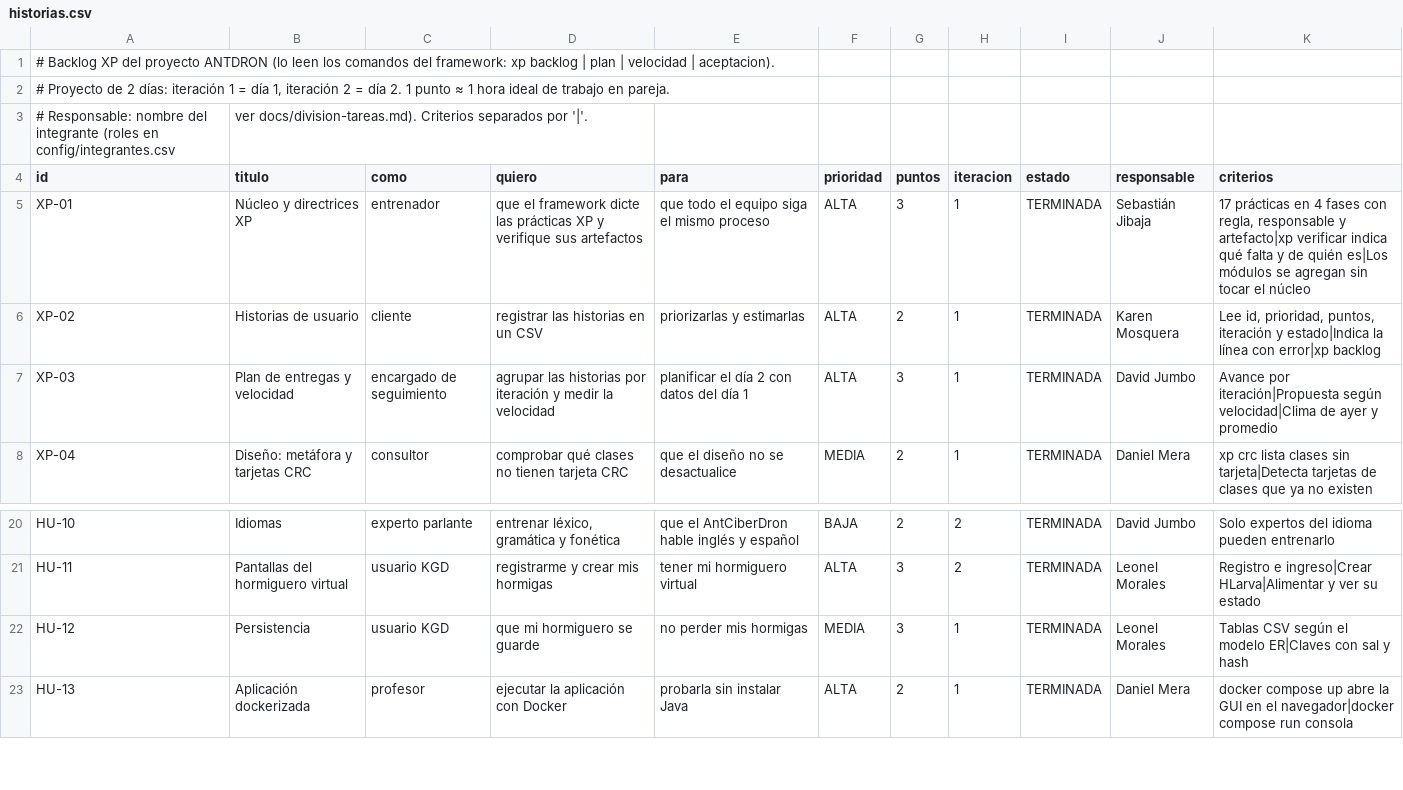
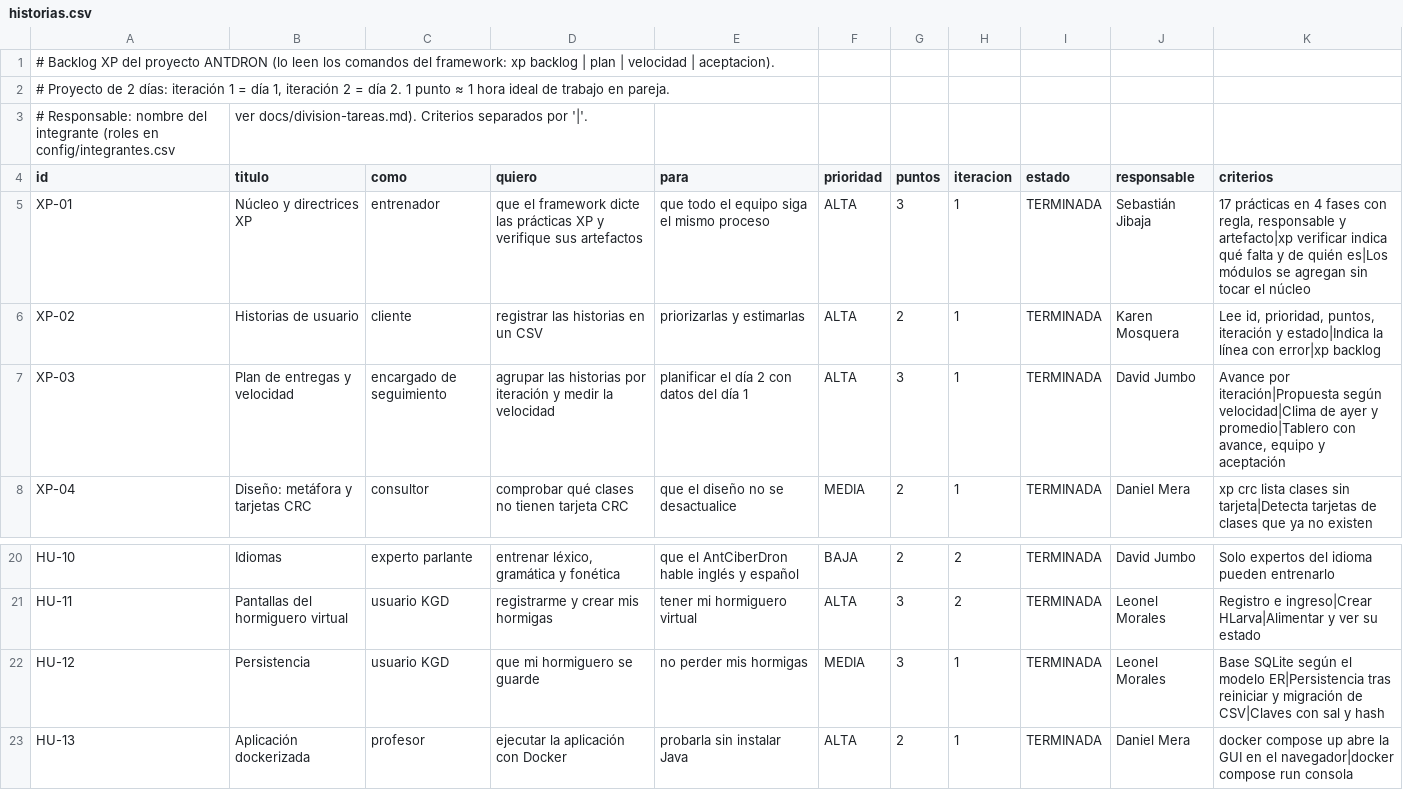
Before and after one commit to amsipan/ProyectoAgiles1erBim, a CSV file: xp/historias.csv, drawn as a sheet; only a part is shown, gaps mark what is left out.

Commit message:
Integra SQLite, verifica Docker y agrega el tablero XP

```diff
--- a/xp/historias.csv
+++ b/xp/historias.csv
@@ -6,3 +6,3 @@ XP-01;Núcleo y directrices XP;entrenador;que el framework dicte las prácticas
 XP-02;Historias de usuario;cliente;registrar las historias en un CSV;priorizarlas y estimarlas;ALTA;2;1;TERMINADA;Karen Mosquera;Lee id, prioridad, puntos, iteración y estado|Indica la línea con error|xp backlog
-XP-03;Plan de entregas y velocidad;encargado de seguimiento;agrupar las historias por iteración y medir la velocidad;planificar el día 2 con datos del día 1;ALTA;3;1;TERMINADA;David Jumbo;Avance por iteración|Propuesta según velocidad|Clima de ayer y promedio
+XP-03;Plan de entregas y velocidad;encargado de seguimiento;agrupar las historias por iteración y medir la velocidad;planificar el día 2 con datos del día 1;ALTA;3;1;TERMINADA;David Jumbo;Avance por iteración|Propuesta según velocidad|Clima de ayer y promedio|Tablero con avance, equipo y aceptación
 XP-04;Diseño: metáfora y tarjetas CRC;consultor;comprobar qué clases no tienen tarjeta CRC;que el diseño no se desactualice;MEDIA;2;1;TERMINADA;Daniel Mera;xp crc lista clases sin tarjeta|Detecta tarjetas de clases que ya no existen
@@ -21,3 +21,3 @@ HU-10;Idiomas;experto parlante;entrenar léxico, gramática y fonética;que el A
 HU-11;Pantallas del hormiguero virtual;usuario KGD;registrarme y crear mis hormigas;tener mi hormiguero virtual;ALTA;3;2;TERMINADA;Leonel Morales;Registro e ingreso|Crear HLarva|Alimentar y ver su estado
-HU-12;Persistencia;usuario KGD;que mi hormiguero se guarde;no perder mis hormigas;MEDIA;3;1;TERMINADA;Leonel Morales;Tablas CSV según el modelo ER|Claves con sal y hash
+HU-12;Persistencia;usuario KGD;que mi hormiguero se guarde;no perder mis hormigas;MEDIA;3;1;TERMINADA;Leonel Morales;Base SQLite según el modelo ER|Persistencia tras reiniciar y migración de CSV|Claves con sal y hash
 HU-13;Aplicación dockerizada;profesor;ejecutar la aplicación con Docker;probarla sin instalar Java;ALTA;2;1;TERMINADA;Daniel Mera;docker compose up abre la GUI en el navegador|docker compose run consola
```
Also changed, not shown: 30 other files.
